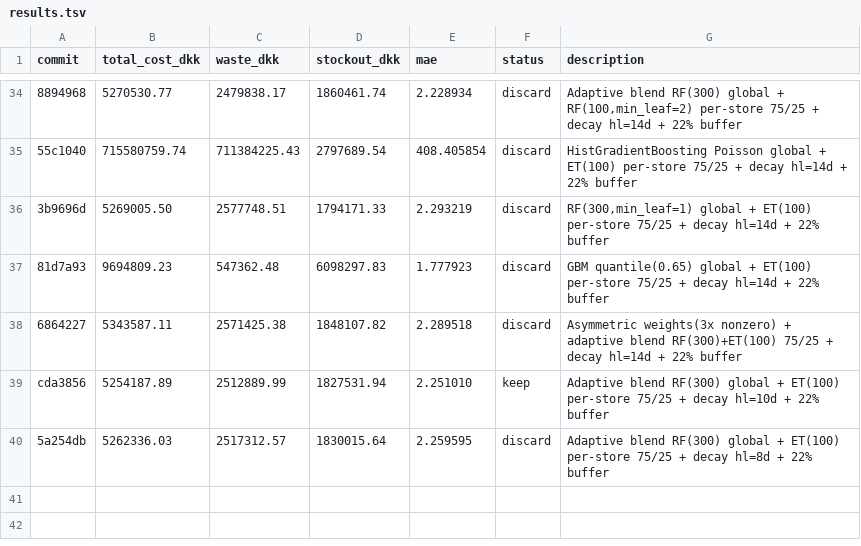
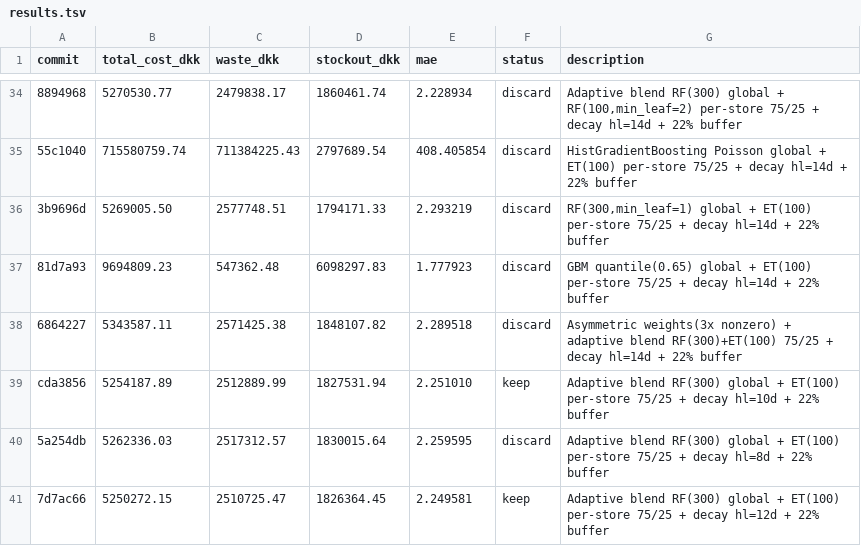
Before and after one commit to mabdelmagid-sketch/DIH-X-AUC-Hackathon, a TSV file: FlowPOS/services/forecasting/autoresearch/results.tsv, drawn as a sheet; only a part is shown, gaps mark what is left out.

Commit message:
chore: update best cost to 5,250,272 (decay hl=12d) and update results.tsv

```diff
--- a/FlowPOS/services/forecasting/autoresearch/results.tsv
+++ b/FlowPOS/services/forecasting/autoresearch/results.tsv
@@ -40 +40,2 @@ cda3856	5254187.89	2512889.99	1827531.94	2.251010	keep	Adaptive blend RF(300) gl
 5a254db	5262336.03	2517312.57	1830015.64	2.259595	discard	Adaptive blend RF(300) global + ET(100) per-store 75/25 + decay hl=8d + 22% buffer
+7d7ac66	5250272.15	2510725.47	1826364.45	2.249581	keep	Adaptive blend RF(300) global + ET(100) per-store 75/25 + decay hl=12d + 22% buffer
```
Also changed, not shown: 1 other file.
